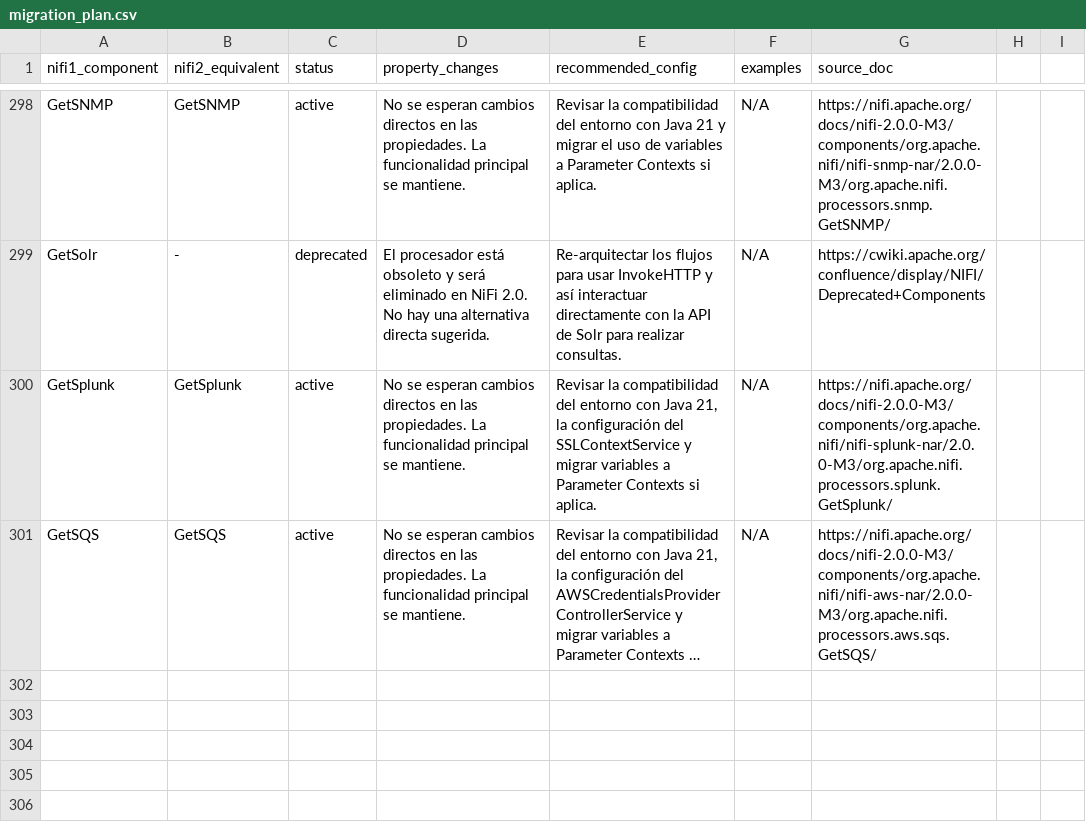
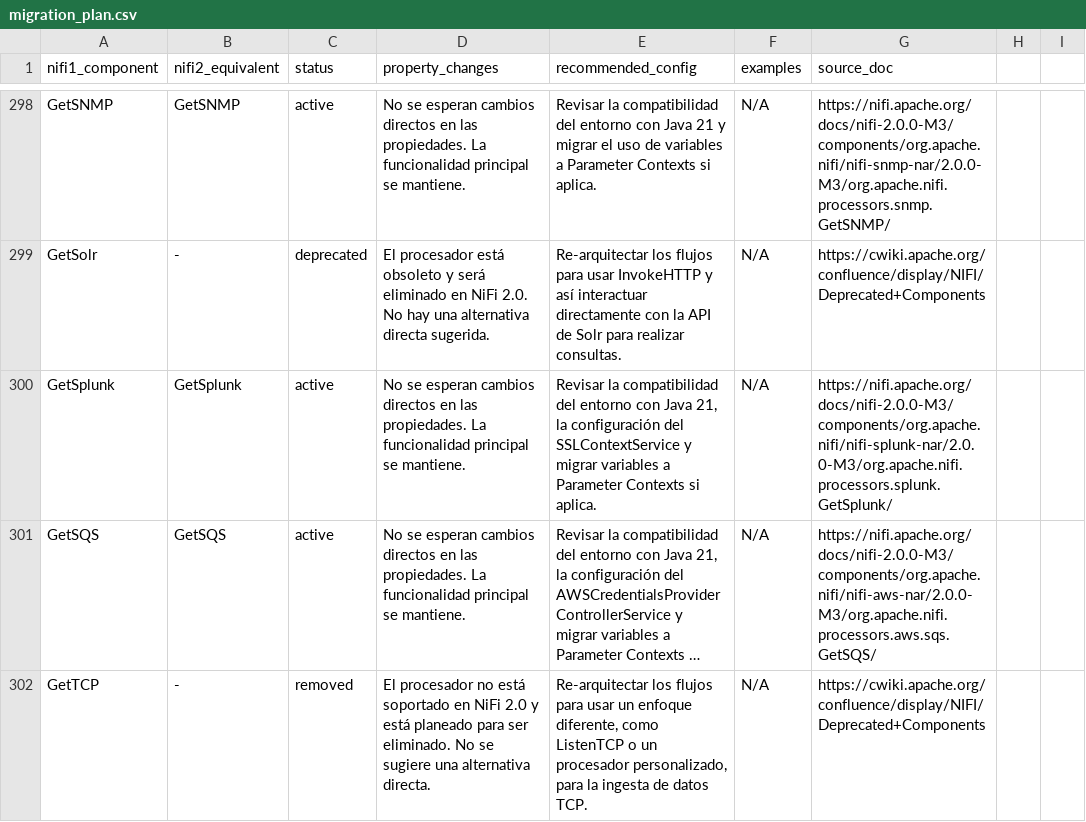
Before and after one commit to Bootcamp-IA-P4/nifi-migrator-ai, a CSV file: backend/data/migration_plan.csv, drawn as a sheet; only a part is shown, gaps mark what is left out; long unchanged cells end in …; the diff names each change by its address in the sheet, - before the commit and + after, or states it on an @@ line.

Commit message:
feat: Add migration details for GetTCP

```diff
--- a/backend/data/migration_plan.csv
+++ b/backend/data/migration_plan.csv
+row 302: GetTCP | - | removed | El procesador no está soportado en NiFi 2.0 y está planeado para ser eliminado. No se sugiere una alternativa directa. | Re-arquitectar los flujos para usar un enfoque diferente, como ListenTCP o un procesador personalizado, para la ingesta de datos TCP. | N/A | https://cwiki.apache.org/confluence/display/NIFI/Deprecated+Components
```
